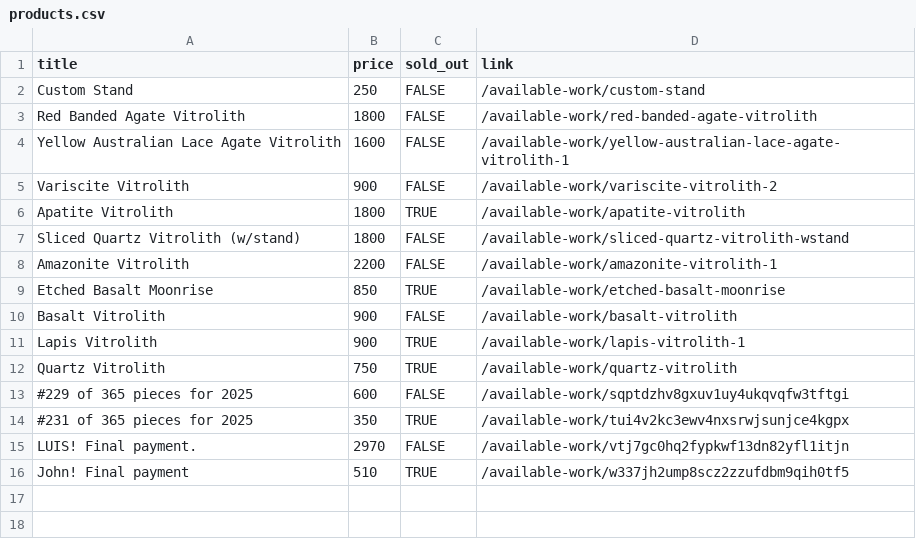
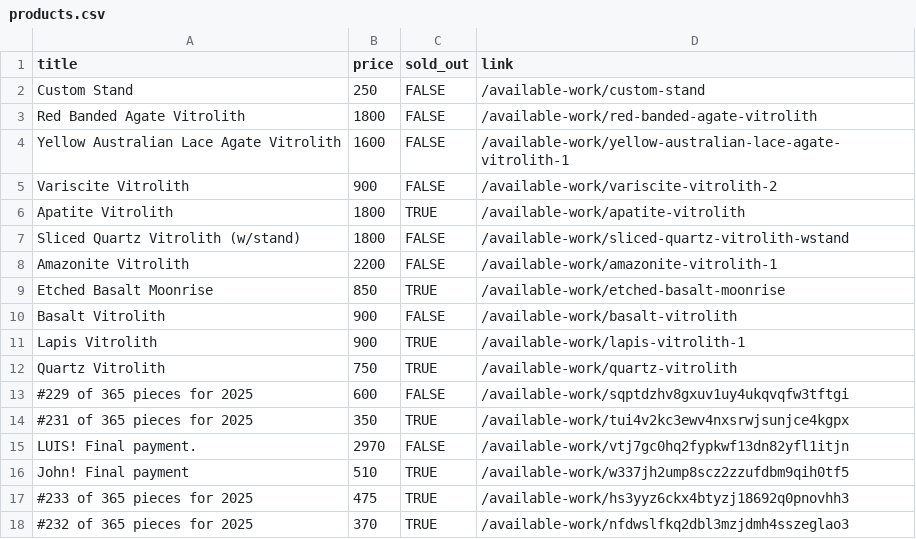
Before and after one commit to hadley/available-work, a CSV file: products.csv, drawn as a sheet.

Commit message:
https://github.com/hadley/available-work/actions/runs/17142695644

```diff
--- a/products.csv
+++ b/products.csv
@@ -16 +16,3 @@
 "John! Final payment",510,TRUE,"/available-work/w337jh2ump8scz2zzufdbm9qih0tf5"
+"#233 of 365 pieces for 2025",475,TRUE,"/available-work/hs3yyz6ckx4btyzj18692q0pnovhh3"
+"#232 of 365 pieces for 2025",370,TRUE,"/available-work/nfdwslfkq2dbl3mzjdmh4sszeglao3"
```
